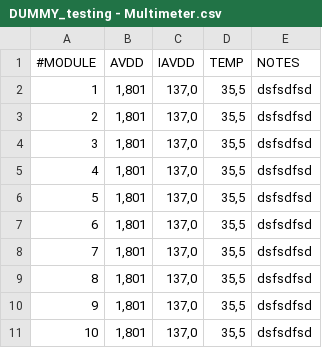
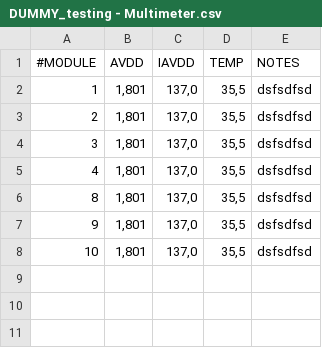
Before and after one commit to lucaghislo/GAPS-FEB-report-generator, a CSV file: CSV_tables/DUMMY_testing - Multimeter.csv, drawn as a sheet; the diff names each change by its address in the sheet, - before the commit and + after, or states it on an @@ line.

Commit message:
dummy report script now working wit all ranges

```diff
--- a/CSV_tables/DUMMY_testing - Multimeter.csv
+++ b/CSV_tables/DUMMY_testing - Multimeter.csv
-row 6: 5 | 1,801 | 137,0 | 35,5 | dsfsdfsd
-row 7: 6 | 1,801 | 137,0 | 35,5 | dsfsdfsd
-row 8: 7 | 1,801 | 137,0 | 35,5 | dsfsdfsd
```
Also changed, not shown: 23 other files.
